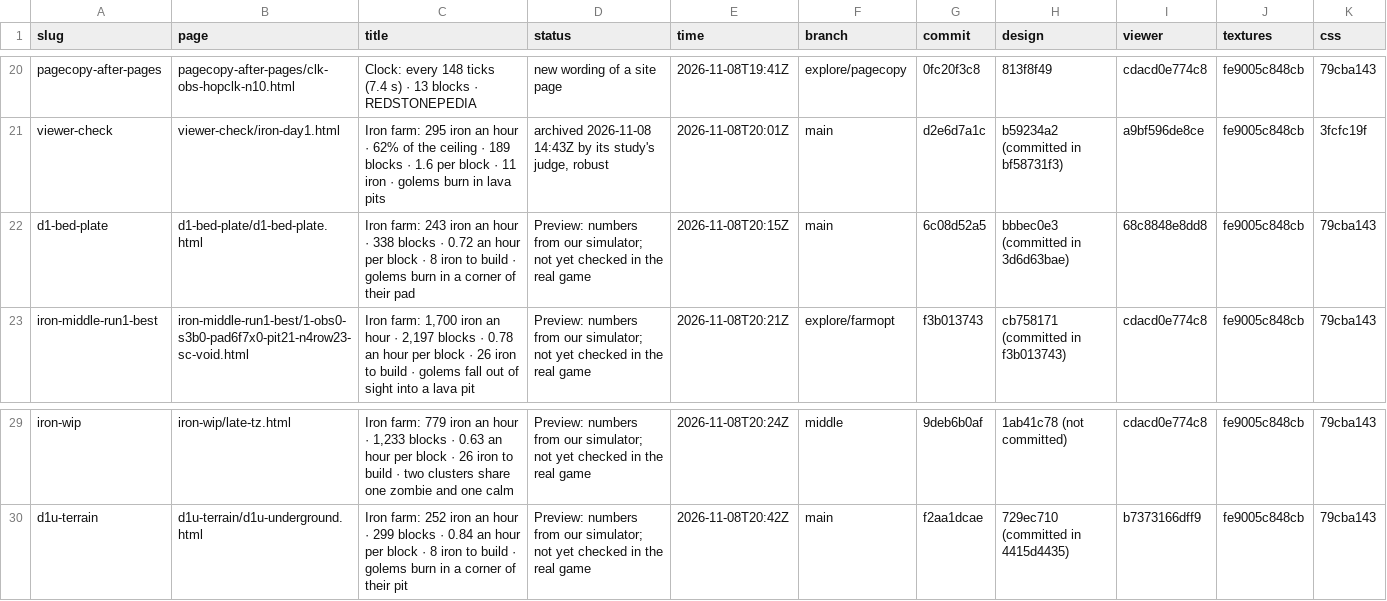
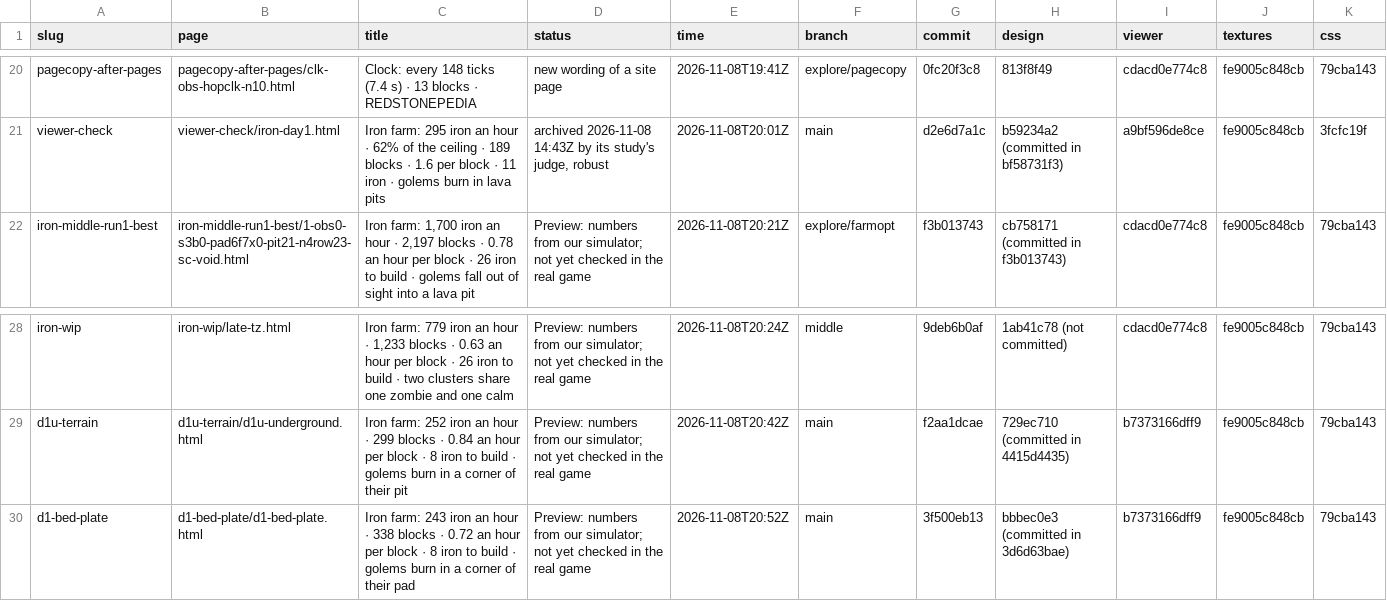
Before and after one commit to vjeux/redstonepedia-preview, a TSV file: previews.tsv, drawn as a sheet; only a part is shown, gaps mark what is left out.

Commit message:
preview d1-bed-plate: d1-bed-plate (main@3f500eb13)

```diff
--- a/previews.tsv
+++ b/previews.tsv
@@ -21,3 +21,2 @@ pagecopy-after-pages	pagecopy-after-pages/clk-obs-hopclk-n10.html	Clock: every 1
 viewer-check	viewer-check/iron-day1.html	Iron farm: 295 iron an hour · 62% of the ceiling · 189 blocks · 1.6 per block · 11 iron · golems burn in lava pits	archived 2026-11-08 14:43Z by its study's judge, robust	2026-11-08T20:01Z	main	d2e6d7a1c	b59234a2 (committed in bf58731f3)	a9bf596de8ce	fe9005c848cb	3fcfc19f
-d1-bed-plate	d1-bed-plate/d1-bed-plate.html	Iron farm: 243 iron an hour · 338 blocks · 0.72 an hour per block · 8 iron to build · golems burn in a corner of their pad	Preview: numbers from our simulator; not yet checked in the real game	2026-11-08T20:15Z	main	6c08d52a5	bbbec0e3 (committed in 3d6d63bae)	68c8848e8dd8	fe9005c848cb	79cba143
 iron-middle-run1-best	iron-middle-run1-best/1-obs0-s3b0-pad6f7x0-pit21-n4row23-sc-void.html	Iron farm: 1,700 iron an hour · 2,197 blocks · 0.78 an hour per block · 26 iron to build · golems fall out of sight into a lava pit	Preview: numbers from our simulator; not yet checked in the real game	2026-11-08T20:21Z	explore/farmopt	f3b013743	cb758171 (committed in f3b013743)	cdacd0e774c8	fe9005c848cb	79cba143
@@ -30 +29,2 @@ iron-wip	iron-wip/late-tz.html	Iron farm: 779 iron an hour · 1,233 blocks · 0.
 d1u-terrain	d1u-terrain/d1u-underground.html	Iron farm: 252 iron an hour · 299 blocks · 0.84 an hour per block · 8 iron to build · golems burn in a corner of their pit	Preview: numbers from our simulator; not yet checked in the real game	2026-11-08T20:42Z	main	f2aa1dcae	729ec710 (committed in 4415d4435)	b7373166dff9	fe9005c848cb	79cba143
+d1-bed-plate	d1-bed-plate/d1-bed-plate.html	Iron farm: 243 iron an hour · 338 blocks · 0.72 an hour per block · 8 iron to build · golems burn in a corner of their pad	Preview: numbers from our simulator; not yet checked in the real game	2026-11-08T20:52Z	main	3f500eb13	bbbec0e3 (committed in 3d6d63bae)	b7373166dff9	fe9005c848cb	79cba143
```
Also changed, not shown: 8 other files.
